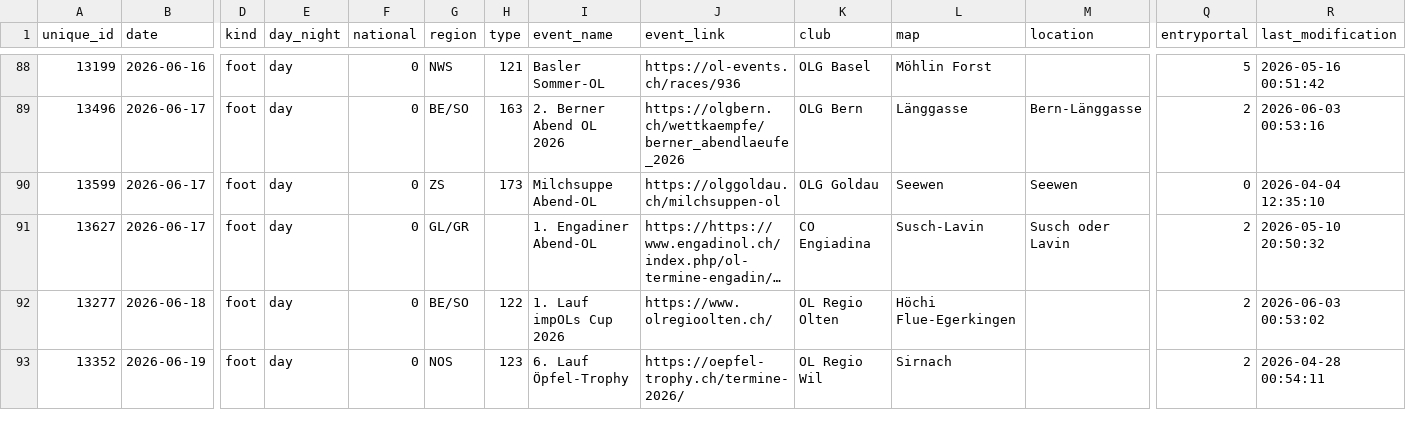
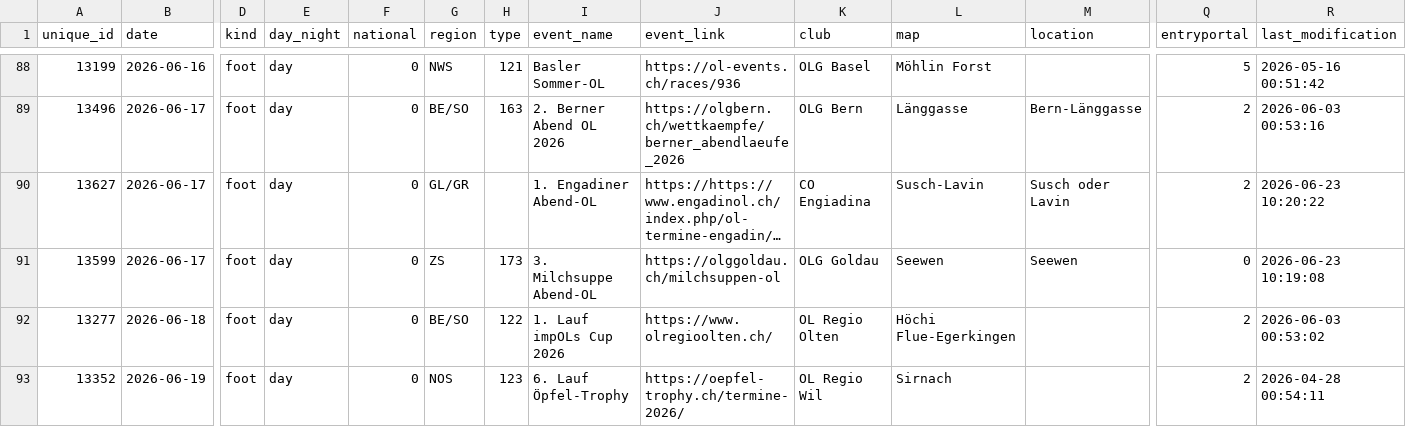
Before and after one commit to fabianHueni/swiss-orienteering-events, a CSV file: public/data/events-2026.csv, drawn as a sheet; only a part is shown, gaps mark what is left out; long unchanged cells end in …; removed rows and columns are numbered as before the commit, all else as after; rows hold the shown columns only; the diff covers the shown part only; the diff names each change by its address in the sheet, - before the commit and + after, or states it on an @@ line.

```diff
--- a/public/data/events-2026.csv
+++ b/public/data/events-2026.csv
-row 90: 13599 | 2026-06-17 | foot | day | 0 | ZS | 173 | Milchsuppe Abend-OL | https://olggoldau.ch/milchsuppen-ol | OLG Goldau | Seewen | Seewen | 0 | 2026-04-04 12:35:10
-R90 (last_modification): 2026-05-10 20:50:32
+R90 (last_modification): 2026-06-23 10:20:22
+row 91: 13599 | 2026-06-17 | foot | day | 0 | ZS | 173 | 3. Milchsuppe Abend-OL | https://olggoldau.ch/milchsuppen-ol | OLG Goldau | Seewen | Seewen | 0 | 2026-06-23 10:19:08
```
Also changed, not shown: 19 edited cells elsewhere in this file.
